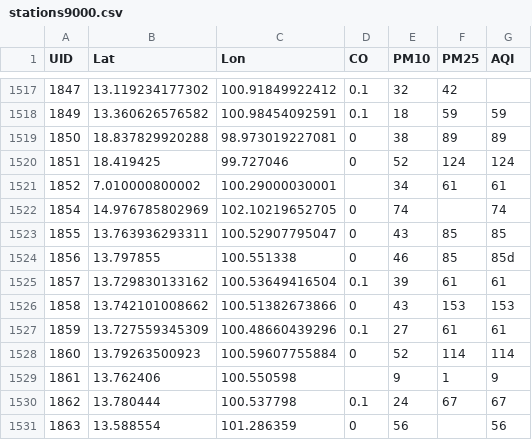
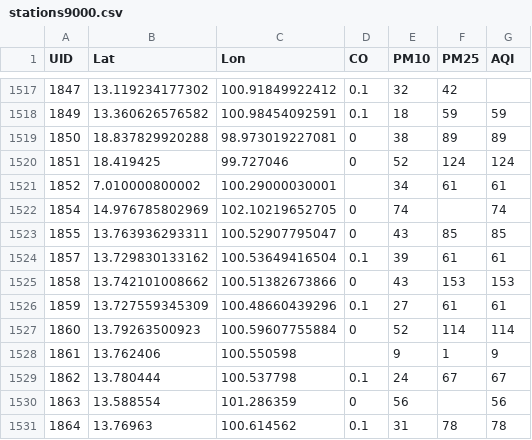
Before and after one commit to jcofta/airpollution-map, a CSV file: data_downloader/stations9000.csv, drawn as a sheet; only a part is shown, gaps mark what is left out; the shorter side is filled out with more unchanged rows; the diff names each change by its address in the sheet, - before the commit and + after, or states it on an @@ line.

Commit message:
Remove invalid data from csv

```diff
--- a/data_downloader/stations9000.csv
+++ b/data_downloader/stations9000.csv
-row 1524: 1856 | 13.797855 | 100.551338 | 0 | 46 | 85 | 85d
```
